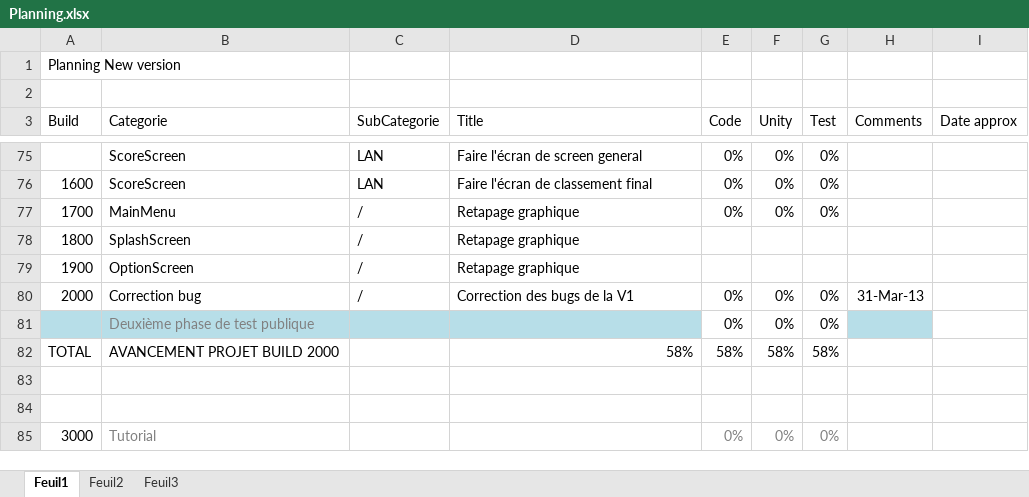
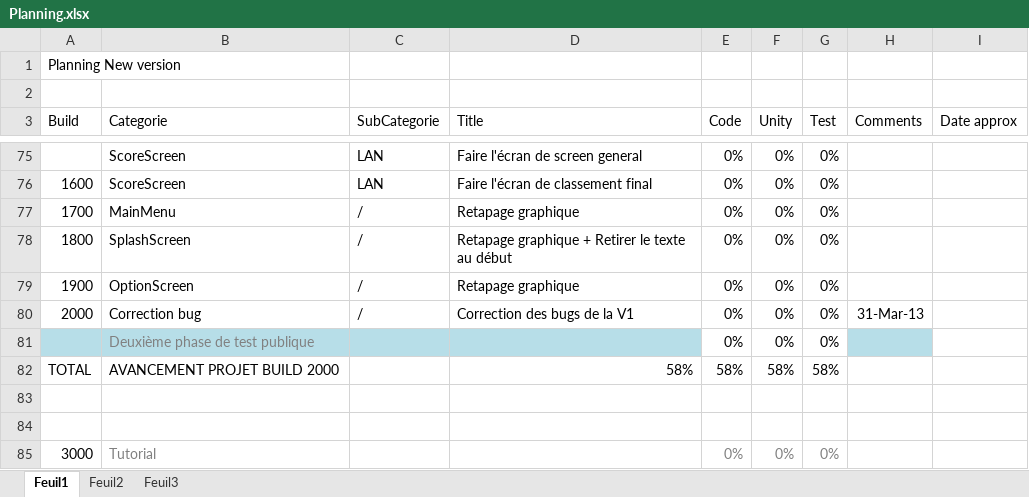
Before and after one commit to BenouKat/Unity-ITGHD, an Excel workbook: Planning.xlsx, sheet Feuil1, drawn as a sheet; only a part is shown, gaps mark what is left out; values as stored, in another font and other column widths than the file's, no borders; charts and pictures and conditional formats not drawn; the diff names each change by its address in the sheet, - before the commit and + after, or states it on an @@ line.

Commit message:
fix planning
Signed-off-by: BenouKat <ben.goze@gmail.com>

```diff
--- a/Planning.xlsx (sheet Feuil1)
+++ b/Planning.xlsx (sheet Feuil1)
-D78 (Title): Retapage graphique
+D78 (Title): Retapage graphique + Retirer le texte au début
-E78:E79 (Code): (empty)
+E78:E79 (Code): 0%
-F78:F79 (Unity): (empty)
+F78:F79 (Unity): 0%
-G78:G79 (Test): (empty)
+G78:G79 (Test): 0%
```
